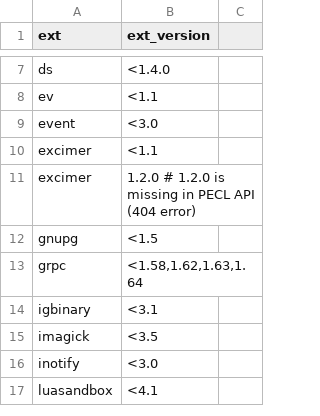
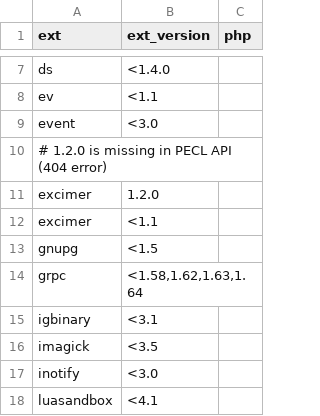
Before and after one commit to lukas-w/docker-php-extensions, a TSV file: data/fail-list.tsv, drawn as a sheet; only a part is shown, gaps mark what is left out; the diff covers the shown part only.

```diff
--- a/data/fail-list.tsv
+++ b/data/fail-list.tsv
@@ -1 +1 @@
-ext	ext_version
+ext	ext_version	php
@@ -9,4 +9,5 @@ ev	<1.1
 event	<3.0
+# 1.2.0 is missing in PECL API (404 error)
+excimer	1.2.0
 excimer	<1.1
-excimer	1.2.0 # 1.2.0 is missing in PECL API (404 error)
 gnupg	<1.5
```
Also changed, not shown: 15 added rows and 1 edited cell elsewhere in this file, 3 other files.
